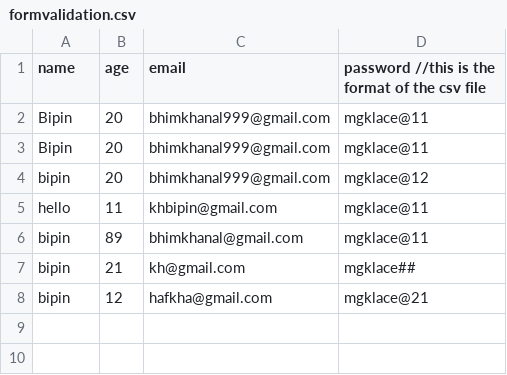
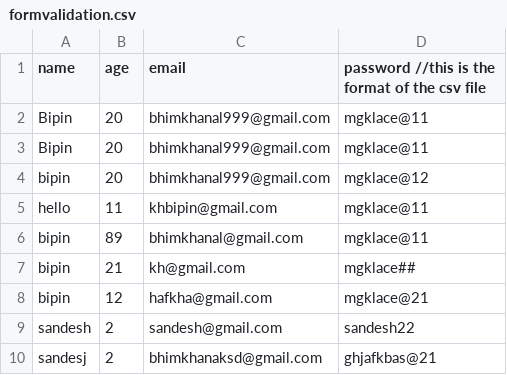
Before and after one commit to dyells07/PythonBasics, a CSV file: formvalidation.csv, drawn as a sheet.

```diff
--- a/formvalidation.csv
+++ b/formvalidation.csv
@@ -8 +8,3 @@ bipin,21,kh@gmail.com,mgklace##
 bipin,12,hafkha@gmail.com,mgklace@21
+sandesh,2,sandesh@gmail.com,sandesh22
+sandesj,2,bhimkhanaksd@gmail.com,ghjafkbas@21
```
Also changed, not shown: 10 other files.
